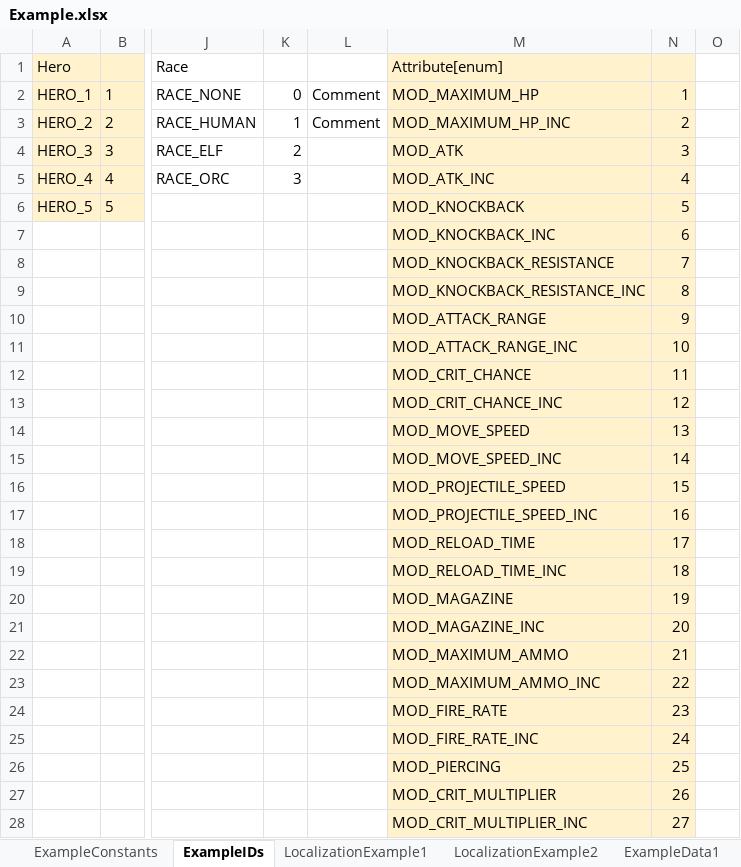
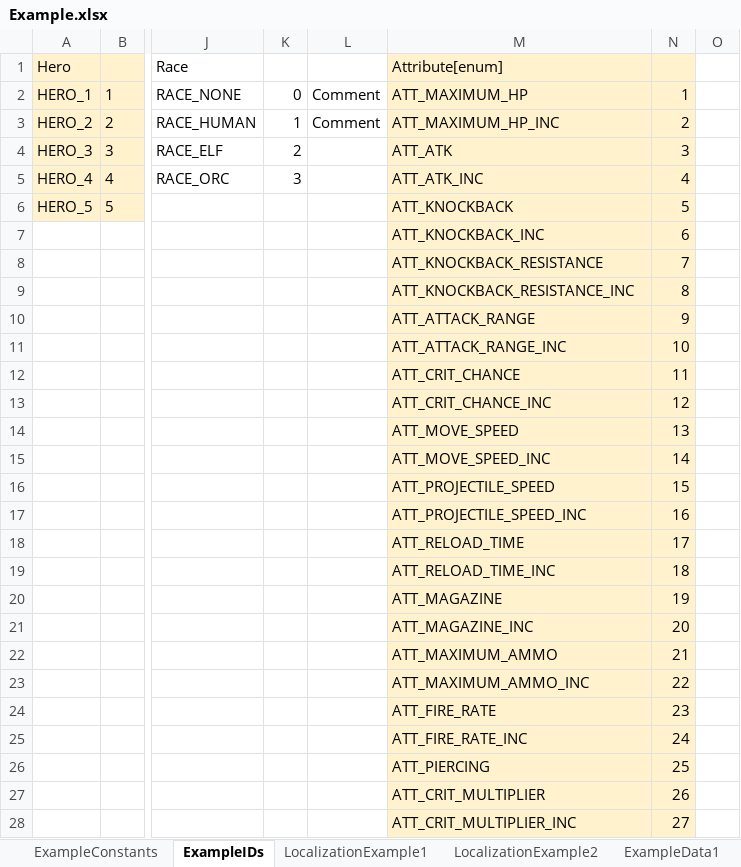
Before and after one commit to hnb-rabear/RCore, an Excel workbook: Assets/SheetXExample/Examples/Exporting an Excel File/Example.xlsx, sheet ExampleIDs, drawn as a sheet; only a part is shown, gaps mark what is left out; values as stored, in another font and other column widths than the file's, no borders; the diff covers the shown part only; the diff names each change by its address in the sheet, - before the commit and + after, or states it on an @@ line.

Commit message:
Update example

```diff
--- a/Assets/SheetXExample/Examples/Exporting an Excel File/Example.xlsx (sheet ExampleIDs)
+++ b/Assets/SheetXExample/Examples/Exporting an Excel File/Example.xlsx (sheet ExampleIDs)
-M2 (Attribute[enum]): MOD_MAXIMUM_HP
+M2 (Attribute[enum]): ATT_MAXIMUM_HP
-M3 (Attribute[enum]): MOD_MAXIMUM_HP_INC
+M3 (Attribute[enum]): ATT_MAXIMUM_HP_INC
-M4 (Attribute[enum]): MOD_ATK
+M4 (Attribute[enum]): ATT_ATK
-M5 (Attribute[enum]): MOD_ATK_INC
+M5 (Attribute[enum]): ATT_ATK_INC
-M6 (Attribute[enum]): MOD_KNOCKBACK
+M6 (Attribute[enum]): ATT_KNOCKBACK
-M7 (Attribute[enum]): MOD_KNOCKBACK_INC
+M7 (Attribute[enum]): ATT_KNOCKBACK_INC
-M8 (Attribute[enum]): MOD_KNOCKBACK_RESISTANCE
+M8 (Attribute[enum]): ATT_KNOCKBACK_RESISTANCE
-M9 (Attribute[enum]): MOD_KNOCKBACK_RESISTANCE_INC
+M9 (Attribute[enum]): ATT_KNOCKBACK_RESISTANCE_INC
-M10 (Attribute[enum]): MOD_ATTACK_RANGE
+M10 (Attribute[enum]): ATT_ATTACK_RANGE
-M11 (Attribute[enum]): MOD_ATTACK_RANGE_INC
+M11 (Attribute[enum]): ATT_ATTACK_RANGE_INC
-M12 (Attribute[enum]): MOD_CRIT_CHANCE
+M12 (Attribute[enum]): ATT_CRIT_CHANCE
-M13 (Attribute[enum]): MOD_CRIT_CHANCE_INC
+M13 (Attribute[enum]): ATT_CRIT_CHANCE_INC
-M14 (Attribute[enum]): MOD_MOVE_SPEED
+M14 (Attribute[enum]): ATT_MOVE_SPEED
-M15 (Attribute[enum]): MOD_MOVE_SPEED_INC
+M15 (Attribute[enum]): ATT_MOVE_SPEED_INC
-M16 (Attribute[enum]): MOD_PROJECTILE_SPEED
+M16 (Attribute[enum]): ATT_PROJECTILE_SPEED
-M17 (Attribute[enum]): MOD_PROJECTILE_SPEED_INC
+M17 (Attribute[enum]): ATT_PROJECTILE_SPEED_INC
-M18 (Attribute[enum]): MOD_RELOAD_TIME
+M18 (Attribute[enum]): ATT_RELOAD_TIME
-M19 (Attribute[enum]): MOD_RELOAD_TIME_INC
+M19 (Attribute[enum]): ATT_RELOAD_TIME_INC
-M20 (Attribute[enum]): MOD_MAGAZINE
+M20 (Attribute[enum]): ATT_MAGAZINE
-M21 (Attribute[enum]): MOD_MAGAZINE_INC
+M21 (Attribute[enum]): ATT_MAGAZINE_INC
-M22 (Attribute[enum]): MOD_MAXIMUM_AMMO
+M22 (Attribute[enum]): ATT_MAXIMUM_AMMO
-M23 (Attribute[enum]): MOD_MAXIMUM_AMMO_INC
+M23 (Attribute[enum]): ATT_MAXIMUM_AMMO_INC
-M24 (Attribute[enum]): MOD_FIRE_RATE
+M24 (Attribute[enum]): ATT_FIRE_RATE
-M25 (Attribute[enum]): MOD_FIRE_RATE_INC
+M25 (Attribute[enum]): ATT_FIRE_RATE_INC
-M26 (Attribute[enum]): MOD_PIERCING
+M26 (Attribute[enum]): ATT_PIERCING
-M27 (Attribute[enum]): MOD_CRIT_MULTIPLIER
+M27 (Attribute[enum]): ATT_CRIT_MULTIPLIER
-M28 (Attribute[enum]): MOD_CRIT_MULTIPLIER_INC
+M28 (Attribute[enum]): ATT_CRIT_MULTIPLIER_INC
```
Also changed, not shown: 4 edited cells elsewhere in this sheet, 16 other files.
